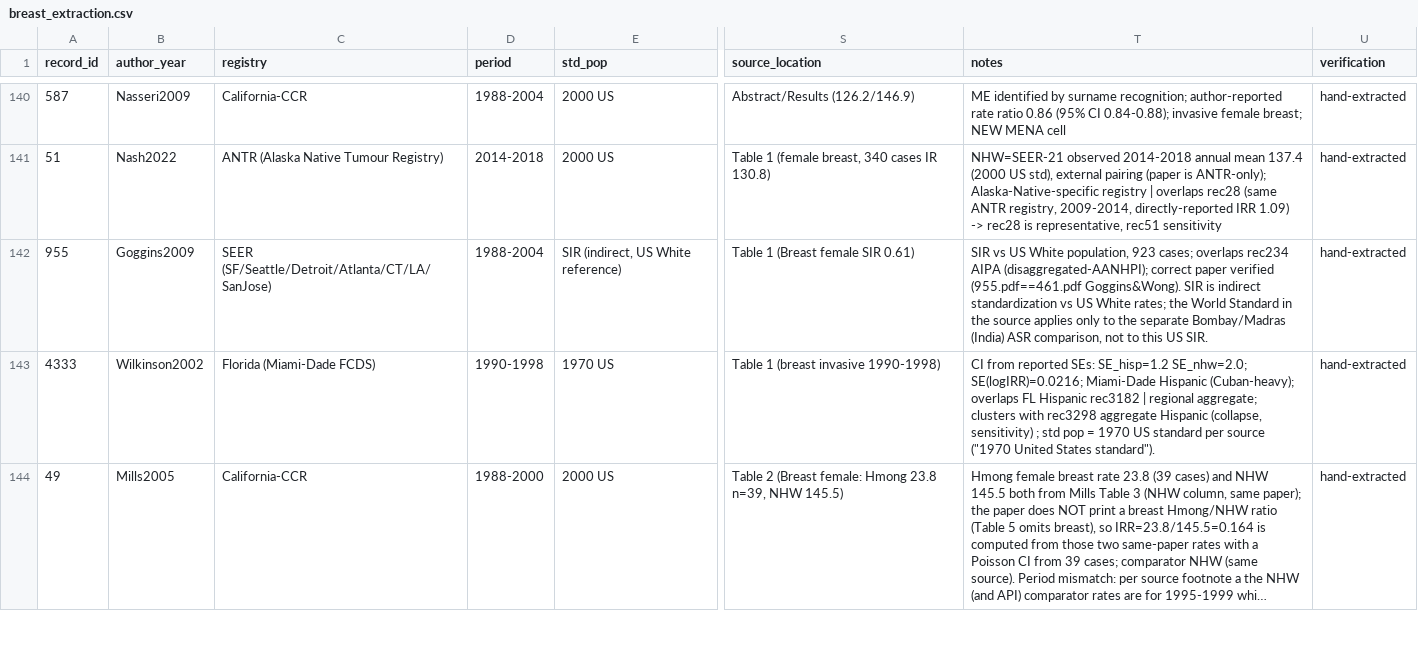
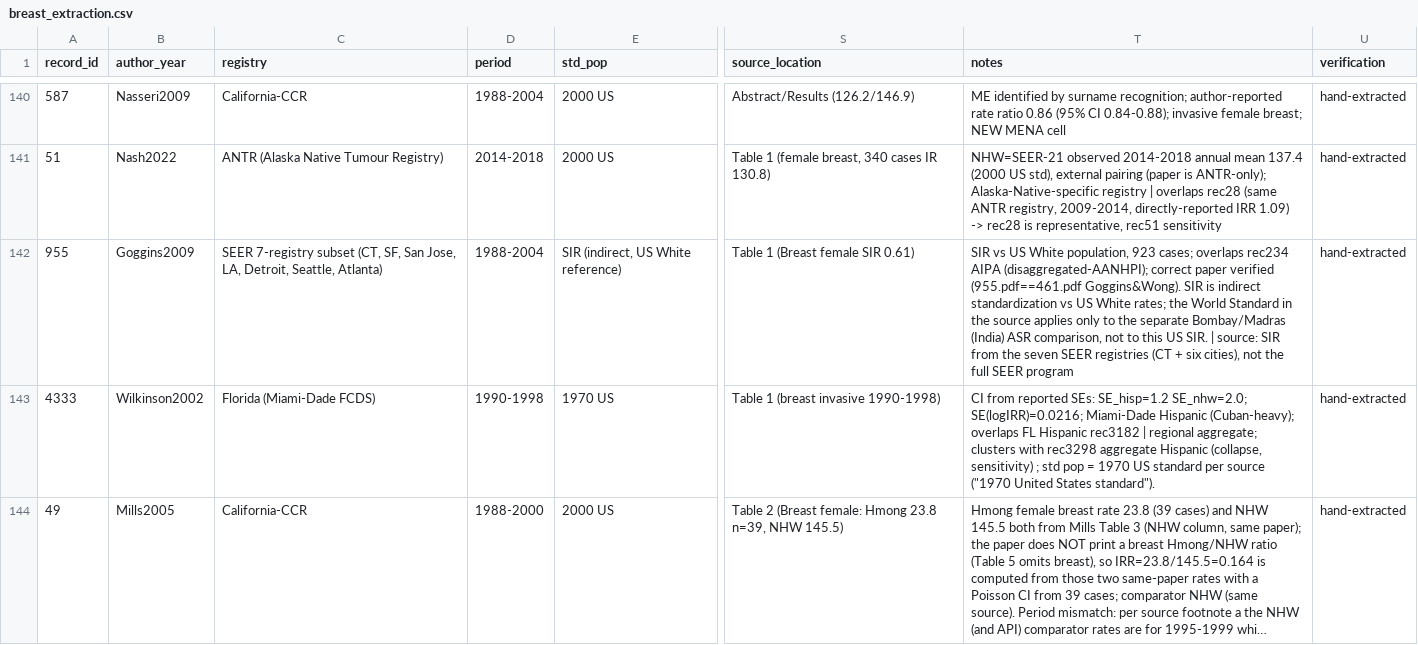
Before and after one commit to p16791918-lab/Meta, a CSV file: meta_agents/search_v2/breast_extraction.csv, drawn as a sheet; only a part is shown, gaps mark what is left out; long unchanged cells end in …; the diff names each change by its address in the sheet, - before the commit and + after, or states it on an @@ line.

```diff
--- a/meta_agents/search_v2/breast_extraction.csv
+++ b/meta_agents/search_v2/breast_extraction.csv
-C142 (registry): SEER (SF/Seattle/Detroit/Atlanta/CT/LA/SanJose)
+C142 (registry): SEER 7-registry subset (CT, SF, San Jose, LA, Detroit, Seattle, Atlanta)
-T142 (notes): …US SIR.
+T142 (notes): …US SIR. | source: SIR from the seven SEER registries (CT + six cities), not the full SEER program
```
Also changed, not shown: meta_agents/search_v2/TableSA_main_representatives.csv, meta_agents/search_v2/outputs/TableS_risk_of_bias.csv, 8 other files.
